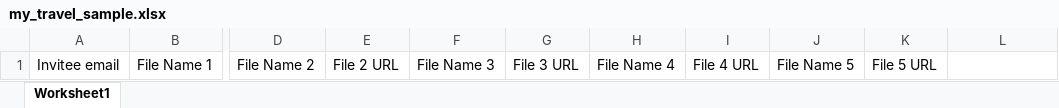
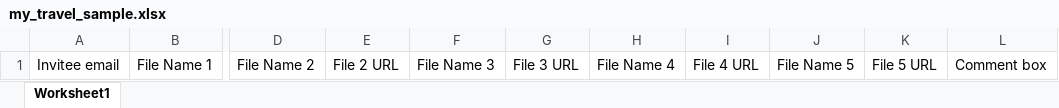
Before and after one commit to ascratech123/test, an Excel workbook: public/my_travel_sample.xlsx, sheet Worksheet1, drawn as a sheet; only a part is shown, gaps mark what is left out; values as stored, in another font and other column widths than the file's, no borders; the diff names each change by its address in the sheet, - before the commit and + after, or states it on an @@ line.

Commit message:
my travel comment box is added on new form and excel sheet and new form and invitee drop down with name and email joining

```diff
--- a/public/my_travel_sample.xlsx (sheet Worksheet1)
+++ b/public/my_travel_sample.xlsx (sheet Worksheet1)
-L1: (empty)
+L1: Comment box
```
Also changed, not shown: 6 other files.
